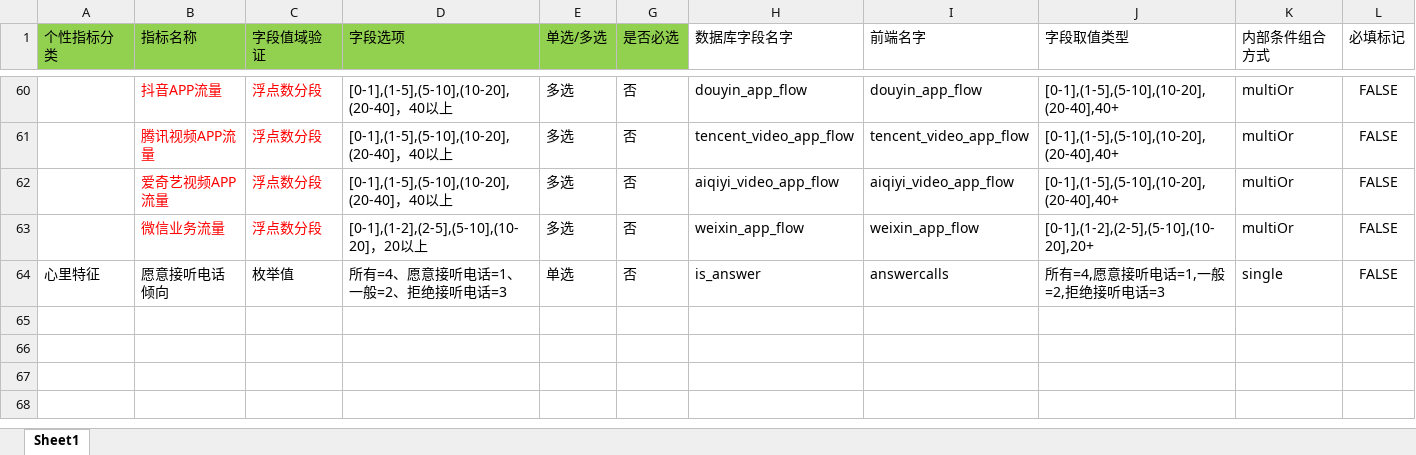
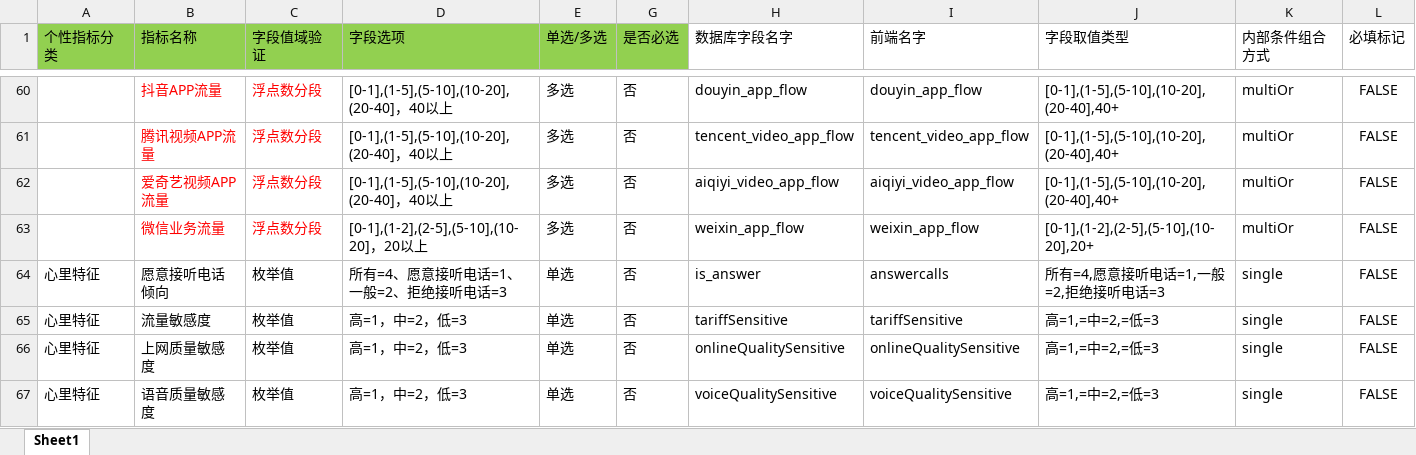
Before and after one commit to DragonLi/LargeQuantityParamProject, an Excel workbook: 重庆多条件组合查询-代码生成配置.xlsx, sheet Sheet1, drawn as a sheet; only a part is shown, gaps mark what is left out; values as stored, in another font and other column widths than the file's, no borders; the diff names each change by its address in the sheet, - before the commit and + after, or states it on an @@ line.

```diff
--- a/重庆多条件组合查询-代码生成配置.xlsx (sheet Sheet1)
+++ b/重庆多条件组合查询-代码生成配置.xlsx (sheet Sheet1)
+row 65: 心里特征 | 流量敏感度 | 枚举值 | 高=1，中=2，低=3 | 单选 | 否 | tariffSensitive | tariffSensitive | 高=1,=中=2,=低=3 | single | FALSE
+row 66: 心里特征 | 上网质量敏感度 | 枚举值 | 高=1，中=2，低=3 | 单选 | 否 | onlineQualitySensitive | onlineQualitySensitive | 高=1,=中=2,=低=3 | single | FALSE
+row 67: 心里特征 | 语音质量敏感度 | 枚举值 | 高=1，中=2，低=3 | 单选 | 否 | voiceQualitySensitive | voiceQualitySensitive | 高=1,=中=2,=低=3 | single | FALSE
```
Also changed, not shown: 3 other files.
